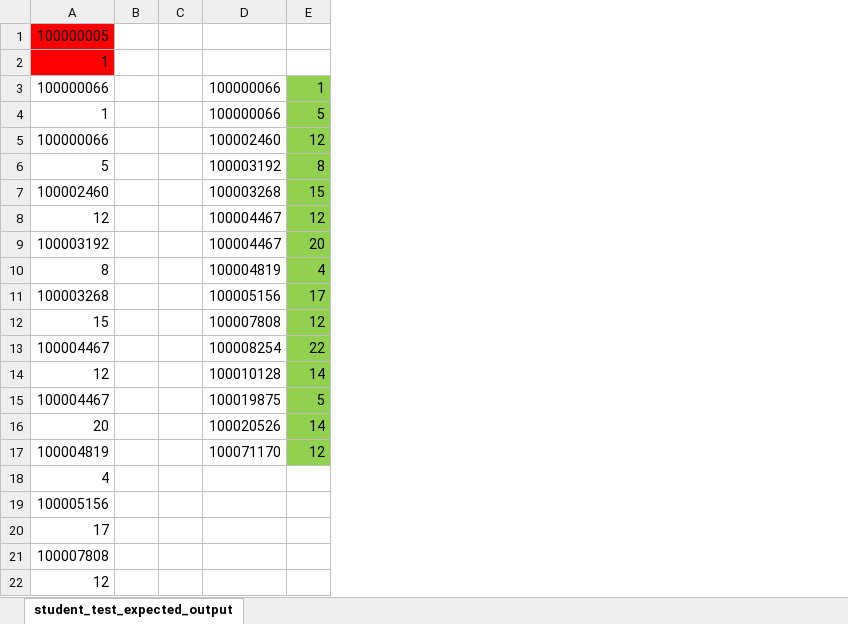
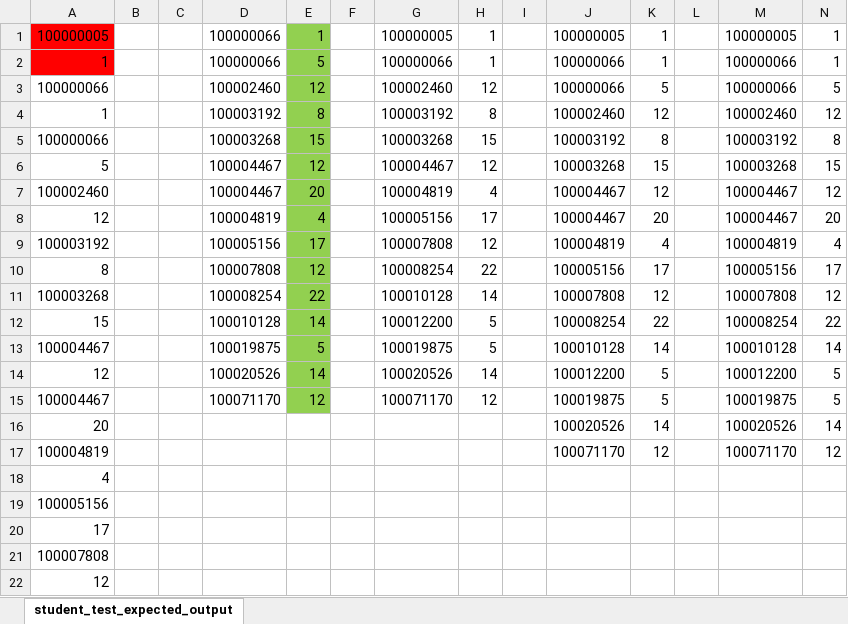
Before and after one commit to henrytxz/anonymous_by_design, an Excel workbook: final_project/testing/shared_data/student_test_expected_output.xlsx, sheet student_test_expected_output, drawn as a sheet; only a part is shown; values as stored, in another font and other column widths than the file's, no borders; removed rows and columns are numbered as before the commit, all else as after; the diff names each change by its address in the sheet, - before the commit and + after, or states it on an @@ line.

Commit message:
student times match expect output now as well

```diff
--- a/final_project/testing/shared_data/student_test_expected_output.xlsx (sheet student_test_expected_output)
+++ b/final_project/testing/shared_data/student_test_expected_output.xlsx (sheet student_test_expected_output)
+column F, empty
+column G, rows 1-15: 100000005 | 100000066 | 100002460 | 100003192 | 100003268 | 100004467 | 100004819 | 100005156 | 100007808 | 100008254 | 100010128 | 100012200 | 100019875 | 100020526 | 100071170
+column H, rows 1-15: 1 | 1 | 12 | 8 | 15 | 12 | 4 | 17 | 12 | 22 | 14 | 5 | 5 | 14 | 12
+column I, empty
+column J, rows 1-15: 100000005 | 100000066 | 100000066 | 100002460 | 100003192 | 100003268 | 100004467 | 100004467 | 100004819 | 100005156 | 100007808 | 100008254 | 100010128 | 100012200 | 100019875
+column K, rows 1-15: 1 | 1 | 5 | 12 | 8 | 15 | 12 | 20 | 4 | 17 | 12 | 22 | 14 | 5 | 5
+column L, empty
+column M, rows 1-15: 100000005 | 100000066 | 100000066 | 100002460 | 100003192 | 100003268 | 100004467 | 100004467 | 100004819 | 100005156 | 100007808 | 100008254 | 100010128 | 100012200 | 100019875
+column N, rows 1-15: 1 | 1 | 5 | 12 | 8 | 15 | 12 | 20 | 4 | 17 | 12 | 22 | 14 | 5 | 5
-row 1: 100000005
-row 2: 1
-A1: 100000066
+A1: 100000005
-A1:A2 fill: none
+A1:A2 fill: #FF0000
-A4: 5
+A4: 1
-A5: 100002460
+A5: 100000066
-A6: 12
+A6: 5
-A7: 100003192
+A7: 100002460
-A8: 8
+A8: 12
-A9: 100003268
+A9: 100003192
-A10: 15
+A10: 8
-A11: 100004467
+A11: 100003268
-A12: 12
+A12: 15
-A14: 20
+A14: 12
-A15: 100004819
+A15: 100004467
+row 16: 20 |  |  |  |  |  |  |  |  | 100020526 | 14 |  | 100020526 | 14
+row 17: 100004819 |  |  |  |  |  |  |  |  | 100071170 | 12 |  | 100071170 | 12
```
Also changed, not shown: 3 other files.
